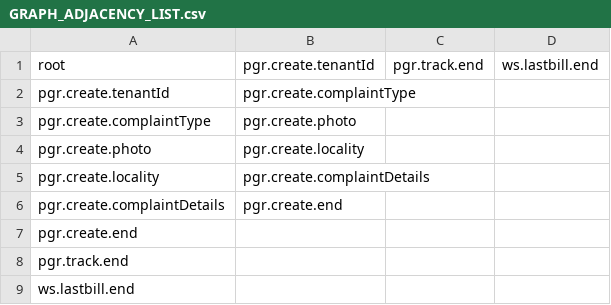
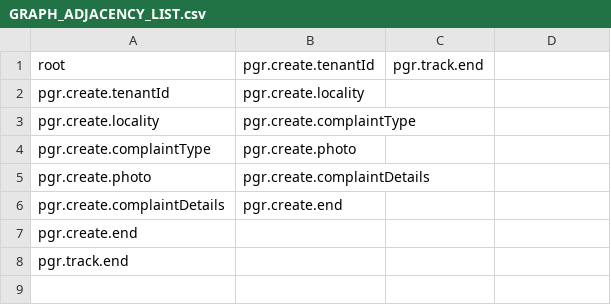
Before and after one commit to eGovStack/core-services, a CSV file: chatbot/src/main/resources/GRAPH_ADJACENCY_LIST.csv, drawn as a sheet.

Commit message:
changed question order

```diff
--- a/chatbot/src/main/resources/GRAPH_ADJACENCY_LIST.csv
+++ b/chatbot/src/main/resources/GRAPH_ADJACENCY_LIST.csv
@@ -1,6 +1,6 @@
-root,pgr.create.tenantId,pgr.track.end,ws.lastbill.end
-pgr.create.tenantId,pgr.create.complaintType
+root,pgr.create.tenantId,pgr.track.end
+pgr.create.tenantId,pgr.create.locality
+pgr.create.locality,pgr.create.complaintType
 pgr.create.complaintType,pgr.create.photo
-pgr.create.photo,pgr.create.locality
-pgr.create.locality,pgr.create.complaintDetails
+pgr.create.photo,pgr.create.complaintDetails
 pgr.create.complaintDetails,pgr.create.end
@@ -8,2 +8 @@ pgr.create.end
 pgr.track.end
-ws.lastbill.end
```
